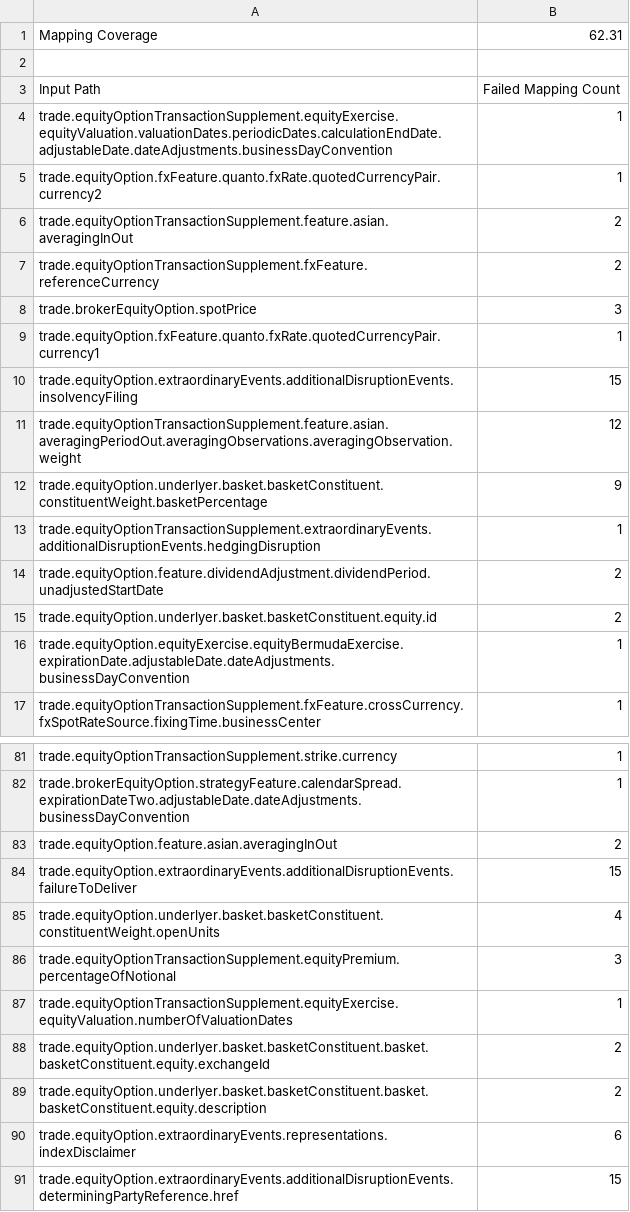
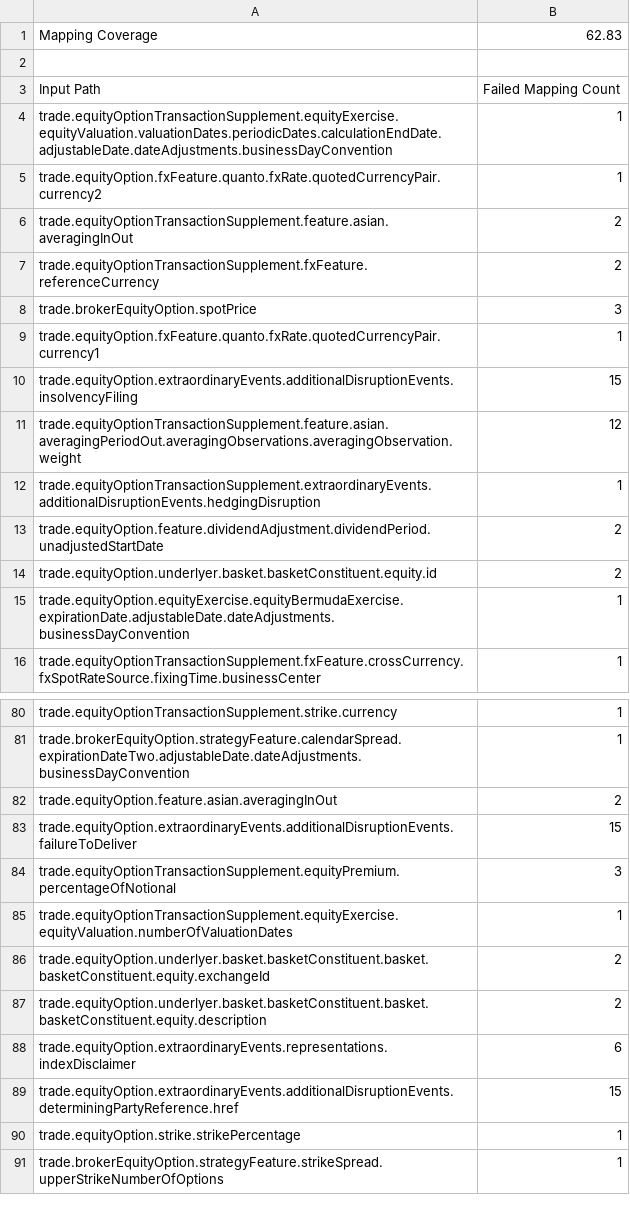
Before and after one commit to rosetta-models/common-domain-model, a CSV file: rosetta-source/src/main/resources/mapping-analytics/fpml-5-10-incomplete-products-equity-options-aggregated-mapping-failure-report.csv, drawn as a sheet; only a part is shown, gaps mark what is left out; the shorter side is filled out with more unchanged rows.

```diff
--- a/rosetta-source/src/main/resources/mapping-analytics/fpml-5-10-incomplete-products-equity-options-aggregated-mapping-failure-report.csv
+++ b/rosetta-source/src/main/resources/mapping-analytics/fpml-5-10-incomplete-products-equity-options-aggregated-mapping-failure-report.csv
@@ -1,2 +1,2 @@
-Mapping Coverage,62.31
+Mapping Coverage,62.83
 
@@ -11,3 +11,2 @@ trade.equityOption.extraordinaryEvents.additionalDisruptionEvents.insolvencyFili
 trade.equityOptionTransactionSupplement.feature.asian.averagingPeriodOut.averagingObservations.averagingObservation.weight,12
-trade.equityOption.underlyer.basket.basketConstituent.constituentWeight.basketPercentage,9
 trade.equityOptionTransactionSupplement.extraordinaryEvents.additionalDisruptionEvents.hedgingDisruption,1
@@ -84,3 +83,2 @@ trade.equityOption.feature.asian.averagingInOut,2
 trade.equityOption.extraordinaryEvents.additionalDisruptionEvents.failureToDeliver,15
-trade.equityOption.underlyer.basket.basketConstituent.constituentWeight.openUnits,4
 trade.equityOptionTransactionSupplement.equityPremium.percentageOfNotional,3
```
Also changed, not shown: rosetta-source/src/main/resources/mapping-analytics/fpml-5-10-incomplete-products-equity-options-failed-mappings-report.csv, rosetta-source/src/main/resources/mapping-analytics/fpml-5-10-incomplete-products-equity-swaps-aggregated-mapping-failure-report.csv, 56 other files.
